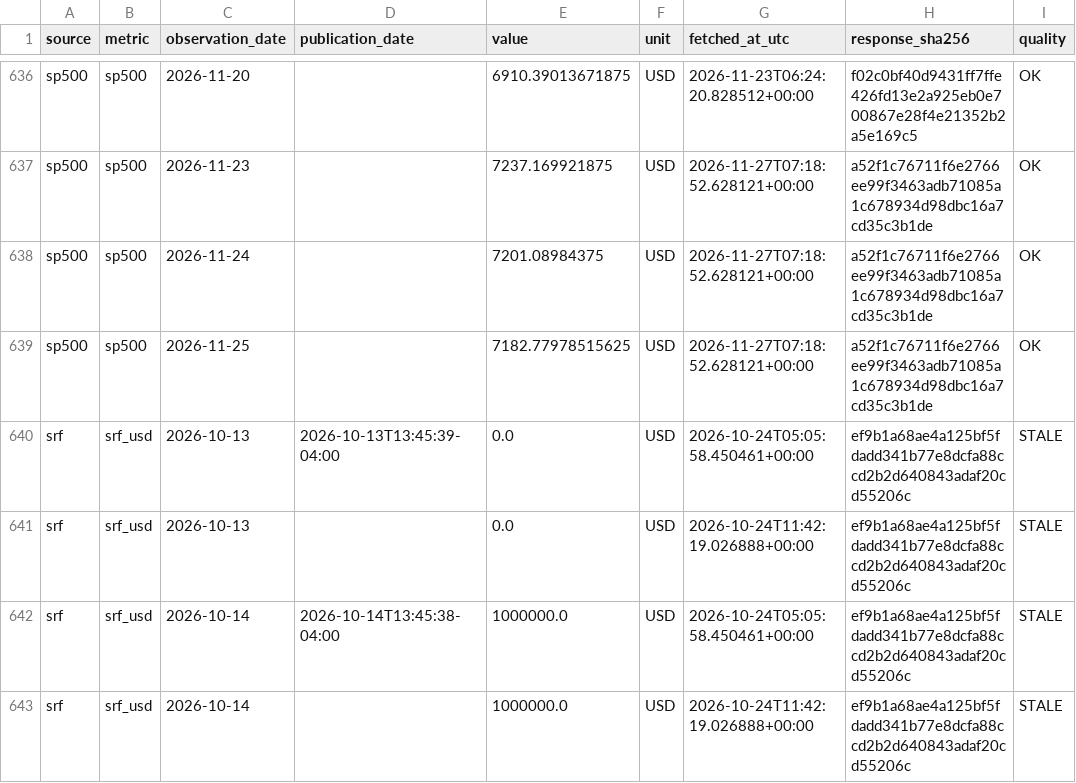
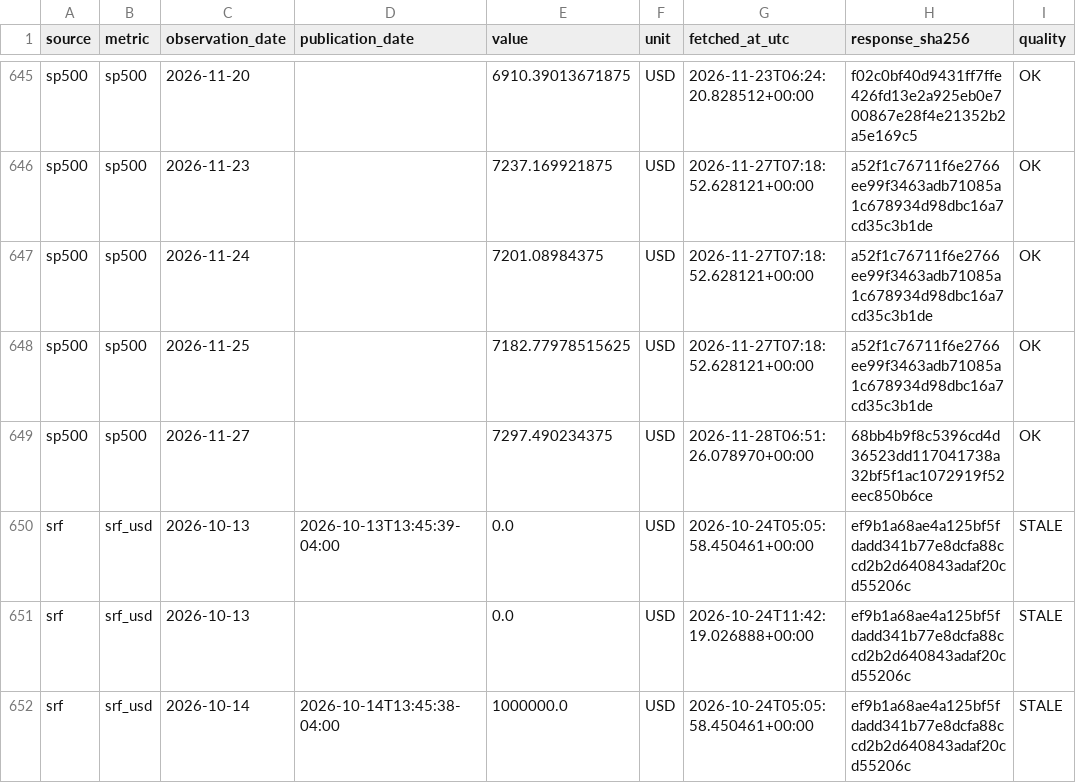
Before and after one commit to yydsdefi-cmyk/COMEX-Gold-Tracker, a CSV file: market_data/history.csv, drawn as a sheet; only a part is shown, gaps mark what is left out; the shorter side is filled out with more unchanged rows; the diff covers the shown part only; the diff names each change by its address in the sheet, - before the commit and + after, or states it on an @@ line.

```diff
--- a/market_data/history.csv
+++ b/market_data/history.csv
+row 649: sp500 | sp500 | 2026-11-27 |  | 7297.490234375 | USD | 2026-11-28T06:51:26.078970+00:00 | 68bb4b9f8c5396cd4d36523dd117041738a32bf5f1ac1072919f52eec850b6ce | OK
```
Also changed, not shown: 15 added rows elsewhere in this file, 14 other files.
